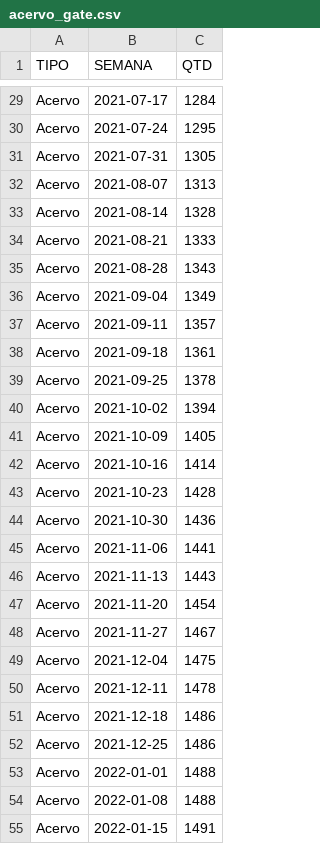
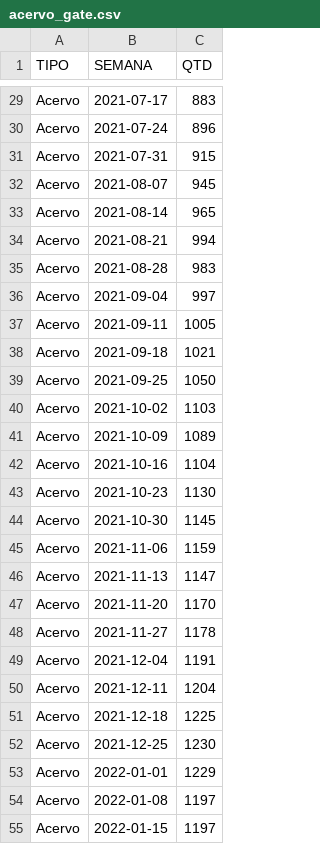
Before and after one commit to pedropaixaomprj/datawrapper-gate, a CSV file: acervo_gate.csv, drawn as a sheet; only a part is shown, gaps mark what is left out; the diff covers the shown part only; the diff names each change by its address in the sheet, - before the commit and + after, or states it on an @@ line.

```diff
--- a/acervo_gate.csv
+++ b/acervo_gate.csv
-C29 (QTD): 1284
+C29 (QTD): 883
-C30 (QTD): 1295
+C30 (QTD): 896
-C31 (QTD): 1305
+C31 (QTD): 915
-C32 (QTD): 1313
+C32 (QTD): 945
-C33 (QTD): 1328
+C33 (QTD): 965
-C34 (QTD): 1333
+C34 (QTD): 994
-C35 (QTD): 1343
+C35 (QTD): 983
-C36 (QTD): 1349
+C36 (QTD): 997
-C37 (QTD): 1357
+C37 (QTD): 1005
-C38 (QTD): 1361
+C38 (QTD): 1021
-C39 (QTD): 1378
+C39 (QTD): 1050
-C40 (QTD): 1394
+C40 (QTD): 1103
-C41 (QTD): 1405
+C41 (QTD): 1089
-C42 (QTD): 1414
+C42 (QTD): 1104
-C43 (QTD): 1428
+C43 (QTD): 1130
-C44 (QTD): 1436
+C44 (QTD): 1145
-C45 (QTD): 1441
+C45 (QTD): 1159
-C46 (QTD): 1443
+C46 (QTD): 1147
-C47 (QTD): 1454
+C47 (QTD): 1170
-C48 (QTD): 1467
+C48 (QTD): 1178
-C49 (QTD): 1475
+C49 (QTD): 1191
-C50 (QTD): 1478
+C50 (QTD): 1204
-C51 (QTD): 1486
+C51 (QTD): 1225
-C52 (QTD): 1486
+C52 (QTD): 1230
-C53 (QTD): 1488
+C53 (QTD): 1229
-C54 (QTD): 1488
+C54 (QTD): 1197
-C55 (QTD): 1491
+C55 (QTD): 1197
```
Also changed, not shown: 165 edited cells elsewhere in this file, tempo_previsto_backlog.csv, 1 other file.
